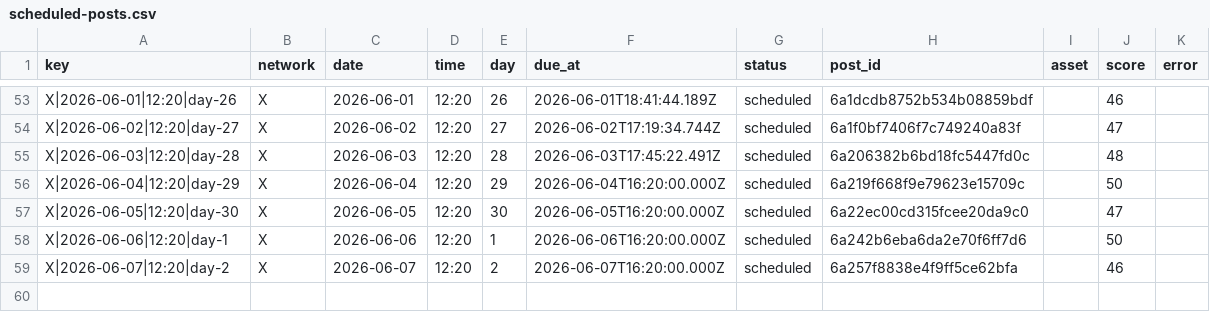
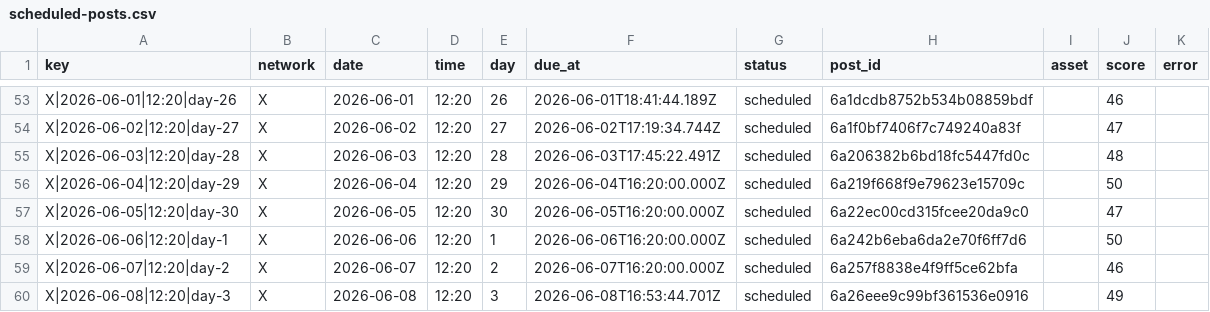
Before and after one commit to nicolass309/leadops-assets, a CSV file: automation/state/scheduled-posts.csv, drawn as a sheet; only a part is shown, gaps mark what is left out.

Commit message:
LeadOps daily publishing state

```diff
--- a/automation/state/scheduled-posts.csv
+++ b/automation/state/scheduled-posts.csv
@@ -59 +59,2 @@ key,network,date,time,day,due_at,status,post_id,asset,score,error
 "X|2026-06-07|12:20|day-2","X","2026-06-07","12:20","2","2026-06-07T16:20:00.000Z","scheduled","6a257f8838e4f9ff5ce62bfa","","46",""
+"X|2026-06-08|12:20|day-3","X","2026-06-08","12:20","3","2026-06-08T16:53:44.701Z","scheduled","6a26eee9c99bf361536e0916","","49",""
```
Also changed, not shown: github-assets-manifest.csv, 3 other files.
